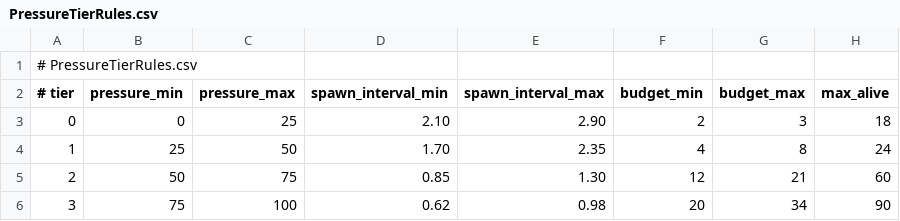
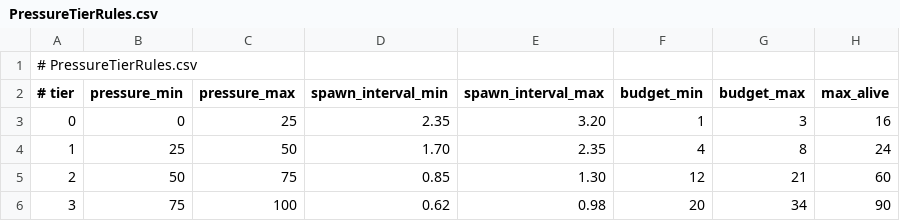
Before and after one commit to TANANIS/Balls, a CSV file: Data/Director/PressureTierRules.csv, drawn as a sheet; only a part is shown; the diff names each change by its address in the sheet, - before the commit and + after, or states it on an @@ line.

```diff
--- a/Data/Director/PressureTierRules.csv
+++ b/Data/Director/PressureTierRules.csv
-D3 (spawn_interval_min): 2.10
+D3 (spawn_interval_min): 2.35
-E3 (spawn_interval_max): 2.90
+E3 (spawn_interval_max): 3.20
-F3 (budget_min): 2
+F3 (budget_min): 1
-H3 (max_alive): 18
+H3 (max_alive): 16
```
Also changed, not shown: Data/Characters/CharacterStats.csv, Data/Director/EnemyDefinitions.csv, 3 other files.
